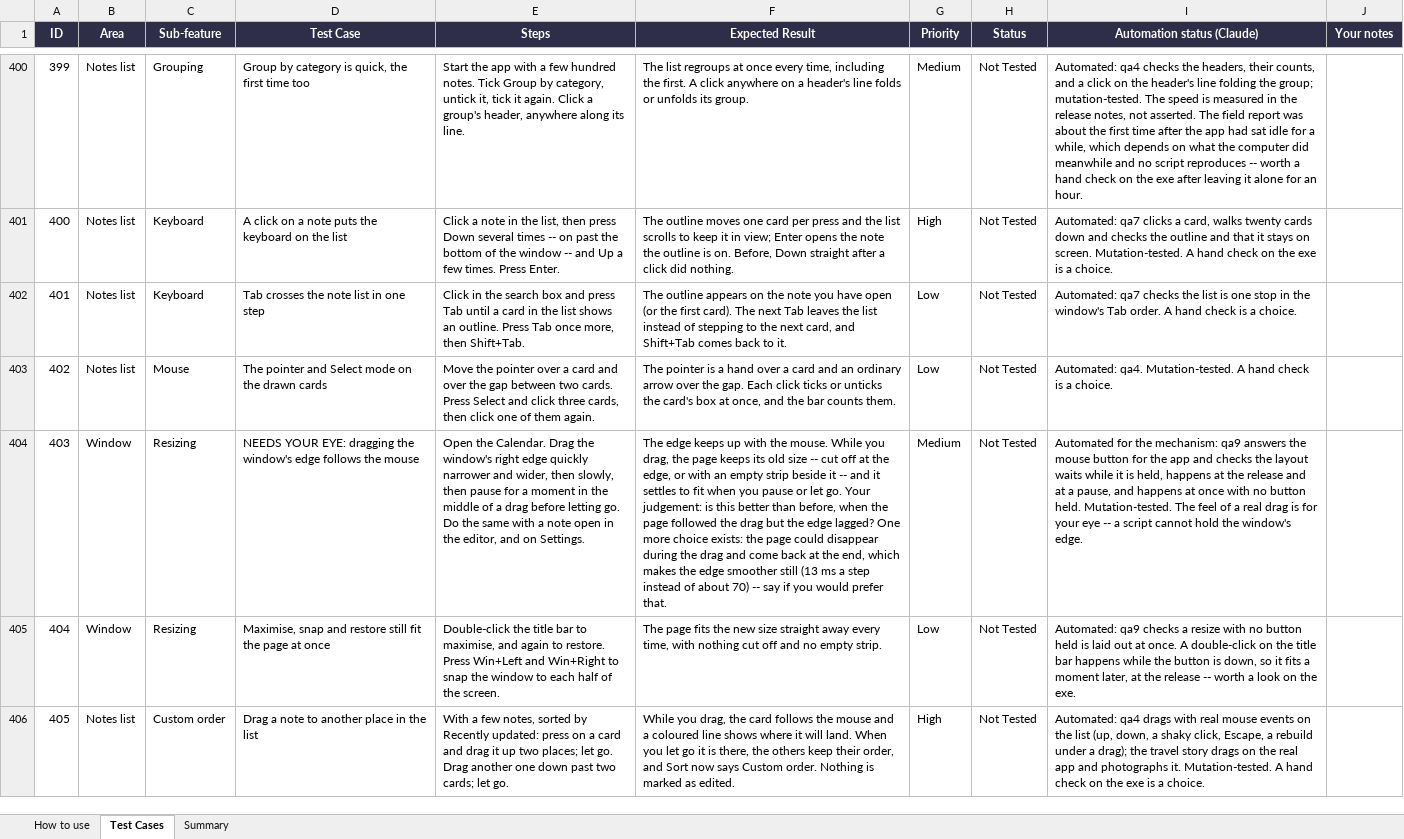
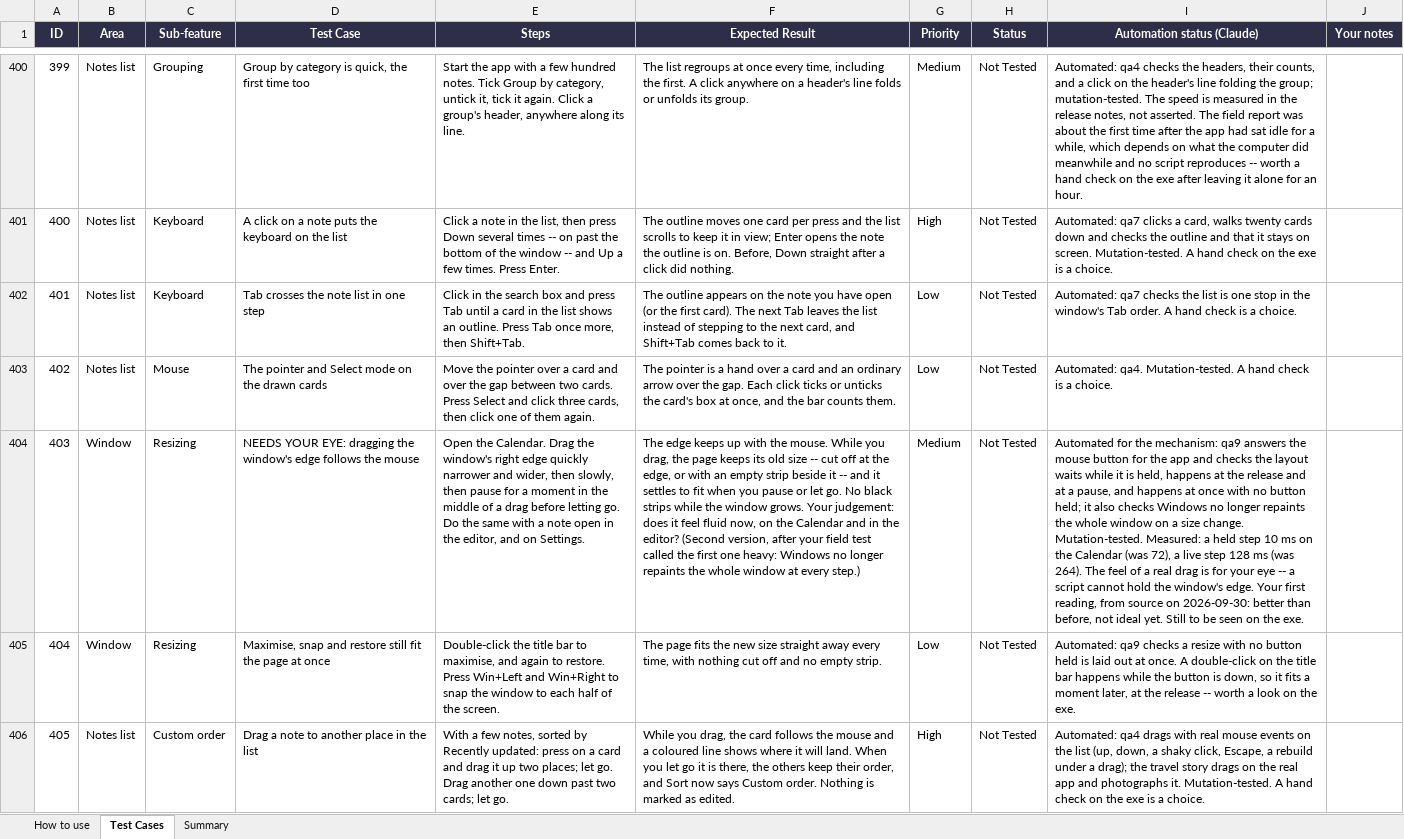
Before and after one commit to AlexandraMoldovan95/noteOrganizer, an Excel workbook: qa/NoteOrganizer_TestPlan.xlsx, sheet Test Cases, drawn as a sheet; only a part is shown, gaps mark what is left out; values as stored, in another font and other column widths than the file's, no borders; conditional formats not drawn; the diff covers the shown part only; the diff names each change by its address in the sheet, - before the commit and + after, or states it on an @@ line.

```diff
--- a/qa/NoteOrganizer_TestPlan.xlsx (sheet Test Cases)
+++ b/qa/NoteOrganizer_TestPlan.xlsx (sheet Test Cases)
-F404 (Expected Result): …let go. Your judgement: is this better than before, when the page followed the drag but the edge lagged? One more choice exists: the page could disappear during the drag and come back at the end, which makes the edge smoother still (13 ms a step instead of about 70) -- say if you would prefer that.
+F404 (Expected Result): …let go. No black strips while the window grows. Your judgement: does it feel fluid now, on the Calendar and in the editor? (Second version, after your field test called the first one heavy: Windows no longer repaints the whole window at every step.)
-I404 (Automation status (Claude)): …no button held. Mutation-tested. The feel of a real drag is for your eye -- a script cannot hold the window's edge.
+I404 (Automation status (Claude)): …no button held; it also checks Windows no longer repaints the whole window on a size change. Mutation-tested. Measured: a held step 10 ms on the Calendar (was 72), a live step 128 ms (was 264). The feel of a real drag is for your eye -- a script cannot hold the window's edge. Your first reading, from source on 2026-09-30: better than before, not ideal yet. Still to be seen on the exe.
```
Also changed, not shown: 1 added row elsewhere in this sheet, sheet Summary.
